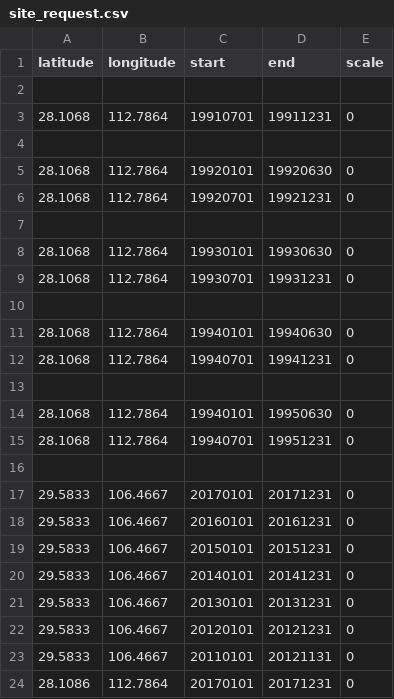
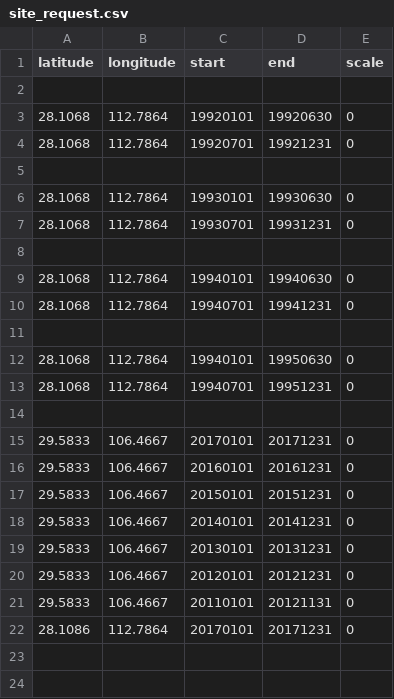
Before and after one commit to sunt05/ERA5-downloader, a CSV file: site_request.csv, drawn as a sheet.

Commit message:
Update site_request.csv

```diff
--- a/site_request.csv
+++ b/site_request.csv
@@ -2,4 +2,2 @@ latitude,longitude,start,end,scale
 
-28.1068,112.7864,19910701,19911231,0
-
 28.1068,112.7864,19920101,19920630,0
```
